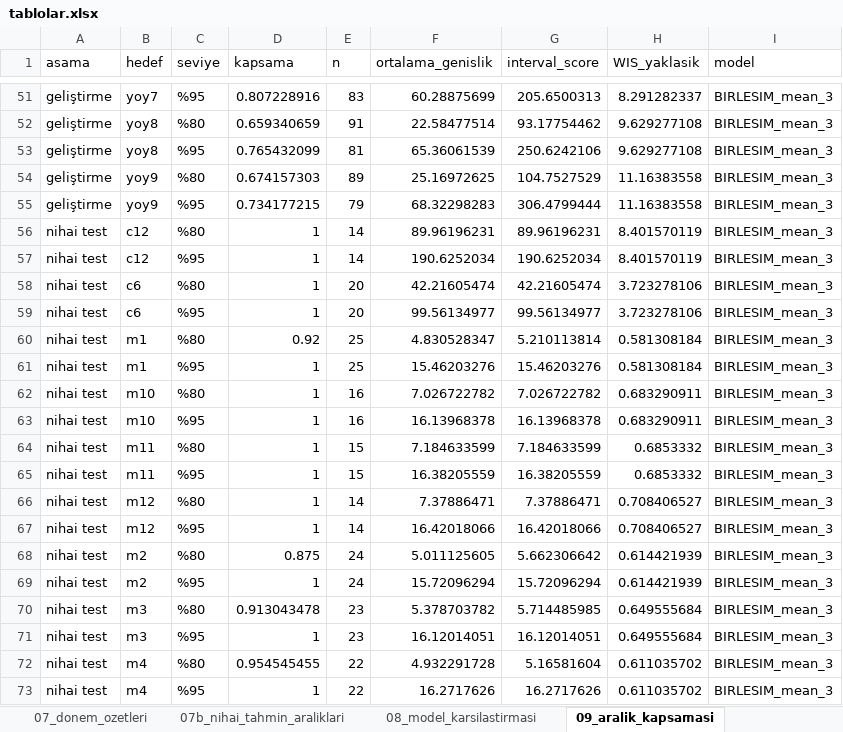
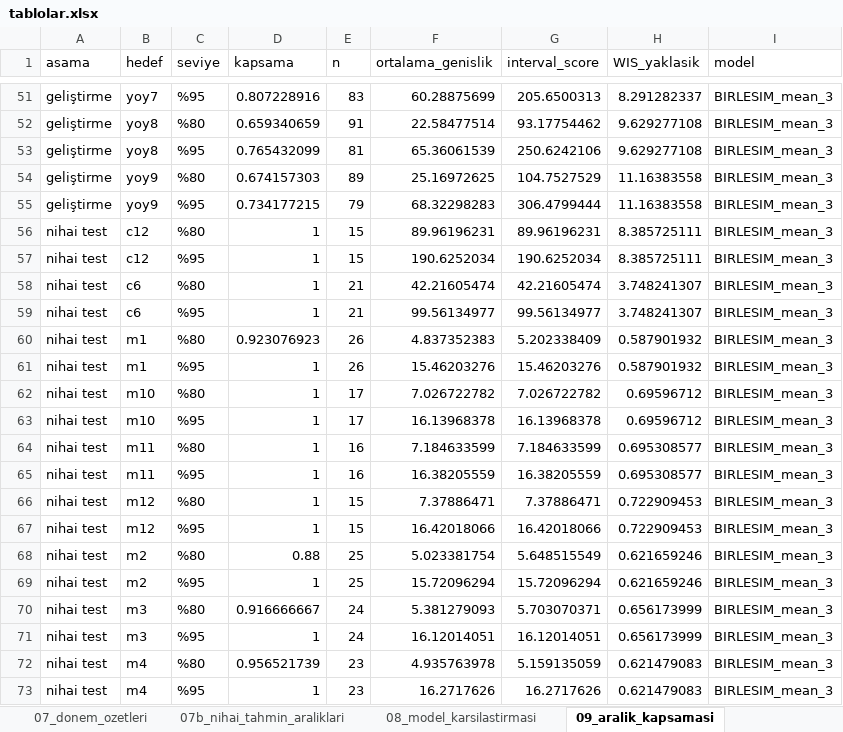
Before and after one commit to RYucel/TUFE_tahmin, an Excel workbook: artifacts/tablolar.xlsx, sheet 09_aralik_kapsamasi, drawn as a sheet; only a part is shown, gaps mark what is left out; values as stored, in another font and other column widths than the file's, no borders; the diff covers the shown part only; the diff names each change by its address in the sheet, - before the commit and + after, or states it on an @@ line.

```diff
--- a/artifacts/tablolar.xlsx (sheet 09_aralik_kapsamasi)
+++ b/artifacts/tablolar.xlsx (sheet 09_aralik_kapsamasi)
-E56:E57 (n): 14
+E56:E57 (n): 15
-H56:H57 (WIS_yaklasik): 8.401570119
+H56:H57 (WIS_yaklasik): 8.385725111
-E58:E59 (n): 20
+E58:E59 (n): 21
-H58:H59 (WIS_yaklasik): 3.723278106
+H58:H59 (WIS_yaklasik): 3.748241307
-D60 (kapsama): 0.92
+D60 (kapsama): 0.923076923
-E60:E61 (n): 25
+E60:E61 (n): 26
-F60 (ortalama_genislik): 4.830528347
+F60 (ortalama_genislik): 4.837352383
-G60 (interval_score): 5.210113814
+G60 (interval_score): 5.202338409
-H60:H61 (WIS_yaklasik): 0.581308184
+H60:H61 (WIS_yaklasik): 0.587901932
-E62:E63 (n): 16
+E62:E63 (n): 17
-H62:H63 (WIS_yaklasik): 0.683290911
+H62:H63 (WIS_yaklasik): 0.69596712
-E64:E65 (n): 15
+E64:E65 (n): 16
-H64:H65 (WIS_yaklasik): 0.6853332
+H64:H65 (WIS_yaklasik): 0.695308577
-E66:E67 (n): 14
+E66:E67 (n): 15
-H66:H67 (WIS_yaklasik): 0.708406527
+H66:H67 (WIS_yaklasik): 0.722909453
-D68 (kapsama): 0.875
+D68 (kapsama): 0.88
-E68:E69 (n): 24
+E68:E69 (n): 25
-F68 (ortalama_genislik): 5.011125605
+F68 (ortalama_genislik): 5.023381754
-G68 (interval_score): 5.662306642
+G68 (interval_score): 5.648515549
-H68:H69 (WIS_yaklasik): 0.614421939
+H68:H69 (WIS_yaklasik): 0.621659246
-D70 (kapsama): 0.913043478
+D70 (kapsama): 0.916666667
-E70:E71 (n): 23
+E70:E71 (n): 24
-F70 (ortalama_genislik): 5.378703782
+F70 (ortalama_genislik): 5.381279093
-G70 (interval_score): 5.714485985
+G70 (interval_score): 5.703070371
-H70:H71 (WIS_yaklasik): 0.649555684
+H70:H71 (WIS_yaklasik): 0.656173999
-D72 (kapsama): 0.954545455
+D72 (kapsama): 0.956521739
-E72:E73 (n): 22
+E72:E73 (n): 23
-F72 (ortalama_genislik): 4.932291728
+F72 (ortalama_genislik): 4.935763978
-G72 (interval_score): 5.16581604
+G72 (interval_score): 5.159135059
-H72:H73 (WIS_yaklasik): 0.611035702
+H72:H73 (WIS_yaklasik): 0.621479083
```
Also changed, not shown: 88 edited cells elsewhere in this sheet, sheet 03d_nihai_test_ozet, sheet 04_ufuk_bazli_hatalar, sheet 12_calisma_suresi_bellek, sheet 07b_nihai_tahmin_araliklari, sheet 06_aylik_tahminler, sheet 06_aylik_tahminler_LightGBM_wtu, 7 more sheets, 48 other files.
